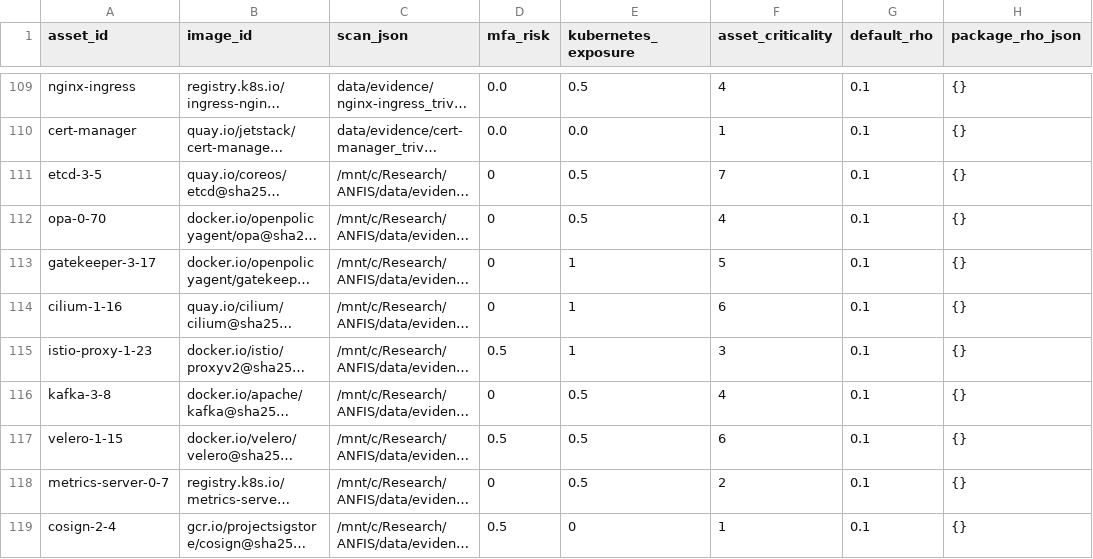
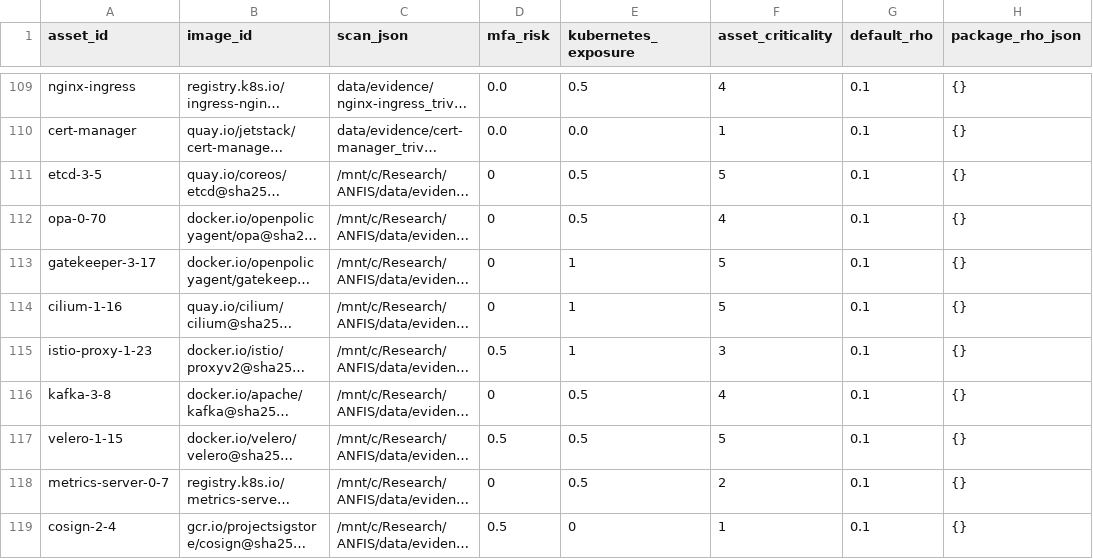
Before and after one commit to udahafeez7/HANFIS-RESEARCH, a CSV file: configs/assets.csv, drawn as a sheet; only a part is shown, gaps mark what is left out; long unchanged cells end in …; the diff names each change by its address in the sheet, - before the commit and + after, or states it on an @@ line.

Commit message:
data: asset_criticality etcd-3-5, cilium-1-16, velero-1-15 = 5 (selaras tabel E4-bis dan kontrak [1,5])

```diff
--- a/configs/assets.csv
+++ b/configs/assets.csv
-F111 (asset_criticality): 7
+F111 (asset_criticality): 5
-F114 (asset_criticality): 6
+F114 (asset_criticality): 5
-F117 (asset_criticality): 6
+F117 (asset_criticality): 5
```
